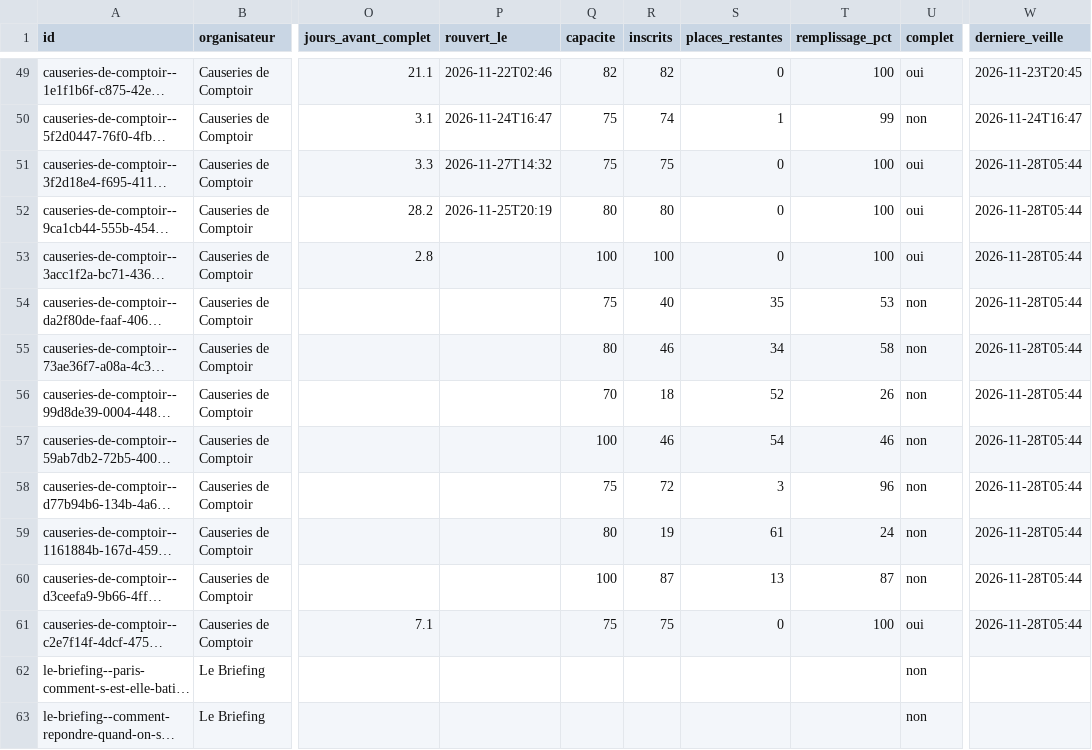
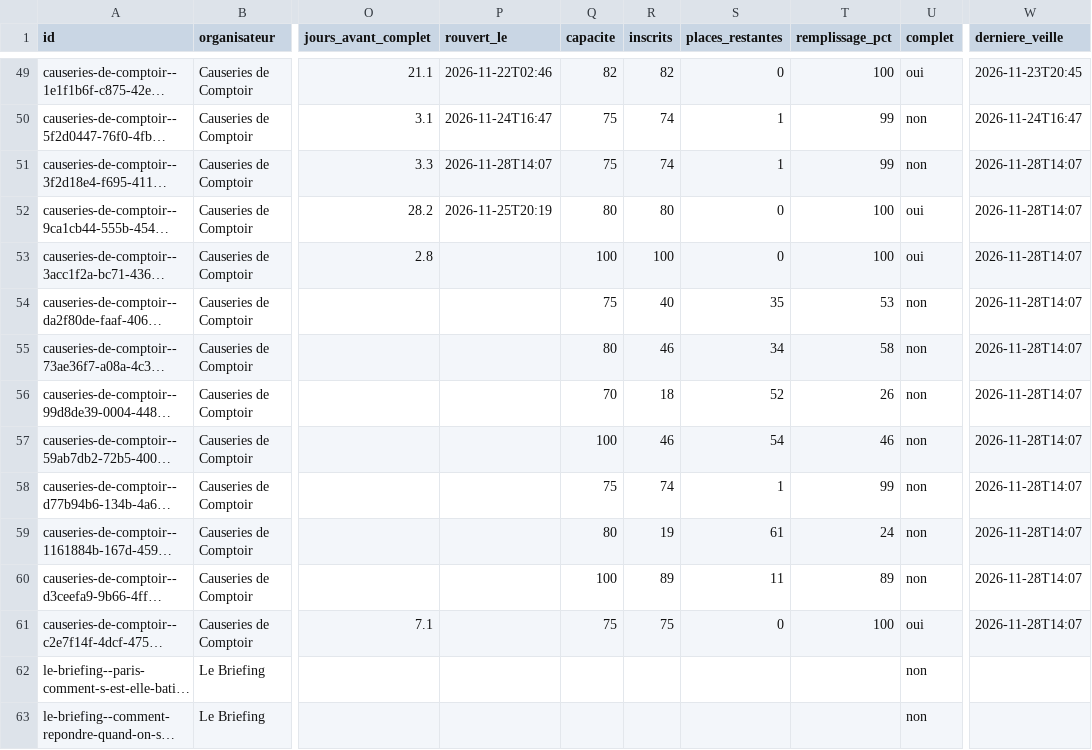
Before and after one commit to microeconomie/best-notif, a CSV file: data/talks.csv, drawn as a sheet; only a part is shown, gaps mark what is left out; long unchanged cells end in …; the diff names each change by its address in the sheet, - before the commit and + after, or states it on an @@ line.

```diff
--- a/data/talks.csv
+++ b/data/talks.csv
-P51 (rouvert_le): 2026-11-27T14:32
+P51 (rouvert_le): 2026-11-28T14:07
-R51 (inscrits): 75
+R51 (inscrits): 74
-S51 (places_restantes): 0
+S51 (places_restantes): 1
-T51 (remplissage_pct): 100
+T51 (remplissage_pct): 99
-U51 (complet): oui
+U51 (complet): non
-W51:W61 (derniere_veille): 2026-11-28T05:44
+W51:W61 (derniere_veille): 2026-11-28T14:07
-R58 (inscrits): 72
+R58 (inscrits): 74
-S58 (places_restantes): 3
+S58 (places_restantes): 1
-T58 (remplissage_pct): 96
+T58 (remplissage_pct): 99
-R60 (inscrits): 87
+R60 (inscrits): 89
-S60 (places_restantes): 13
+S60 (places_restantes): 11
-T60 (remplissage_pct): 87
+T60 (remplissage_pct): 89
```
Also changed, not shown: 2 other files.
